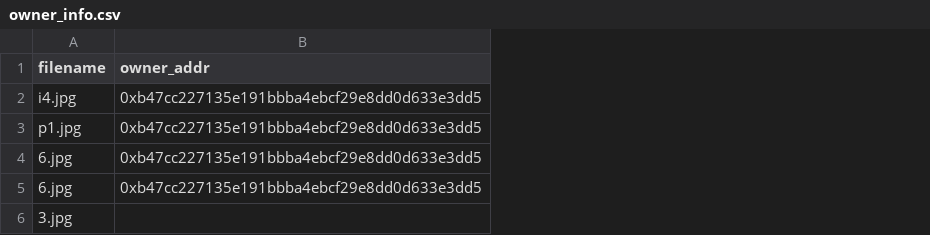
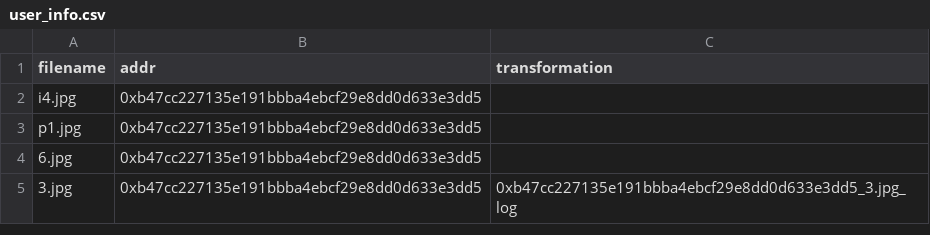
Before and after one commit to 9401adarsh/bigil, a CSV file: app/user_info.csv (was app/owner_info.csv), drawn as a sheet; removed rows and columns are numbered as before the commit, all else as after; the diff names each change by its address in the sheet, - before the commit and + after, or states it on an @@ line.

```diff
--- a/app/owner_info.csv
+++ b/app/user_info.csv
+column C (transformation), row 5: 0xb47cc227135e191bbba4ebcf29e8dd0d633e3dd5_3.jpg_log
-B1: owner_addr
+B1: addr
-A5 (filename): 6.jpg
+A5 (filename): 3.jpg
-row 6: 3.jpg
```
Also changed, not shown: 10 other files.
